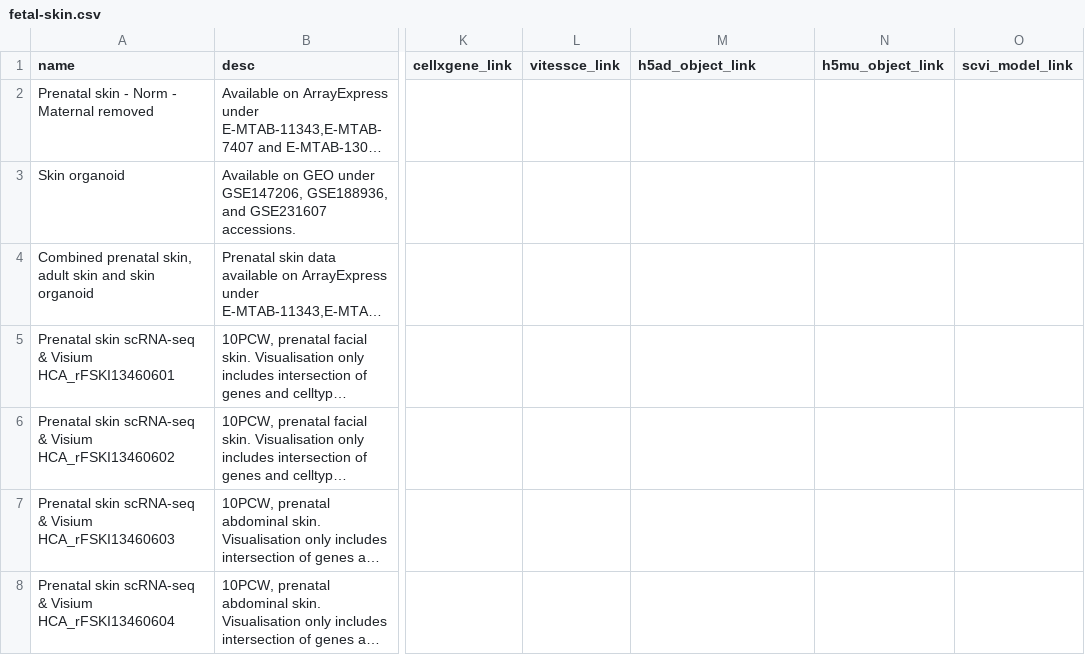
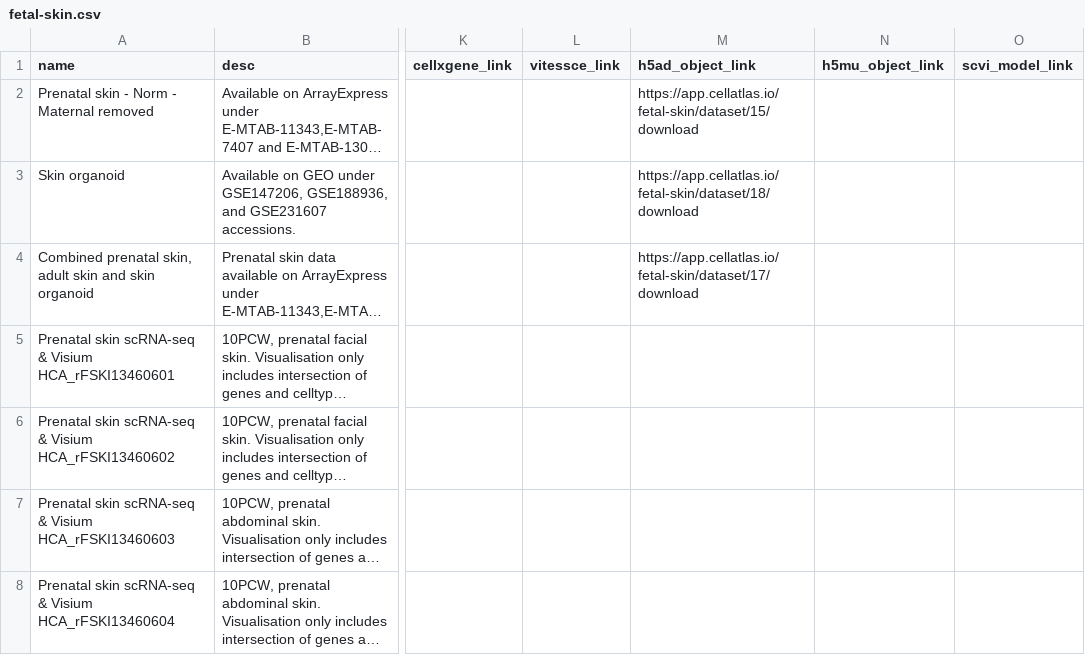
Before and after one commit to haniffalab/jekyll-hdca, a CSV file: _data/fetal-skin.csv, drawn as a sheet; only a part is shown, gaps mark what is left out; long unchanged cells end in …; the diff names each change by its address in the sheet, - before the commit and + after, or states it on an @@ line.

Commit message:
add fetal-skin h5ad_object_link

```diff
--- a/_data/fetal-skin.csv
+++ b/_data/fetal-skin.csv
-M2 (h5ad_object_link): (empty)
+M2 (h5ad_object_link): https://app.cellatlas.io/fetal-skin/dataset/15/download
-M3 (h5ad_object_link): (empty)
+M3 (h5ad_object_link): https://app.cellatlas.io/fetal-skin/dataset/18/download
-M4 (h5ad_object_link): (empty)
+M4 (h5ad_object_link): https://app.cellatlas.io/fetal-skin/dataset/17/download
```
